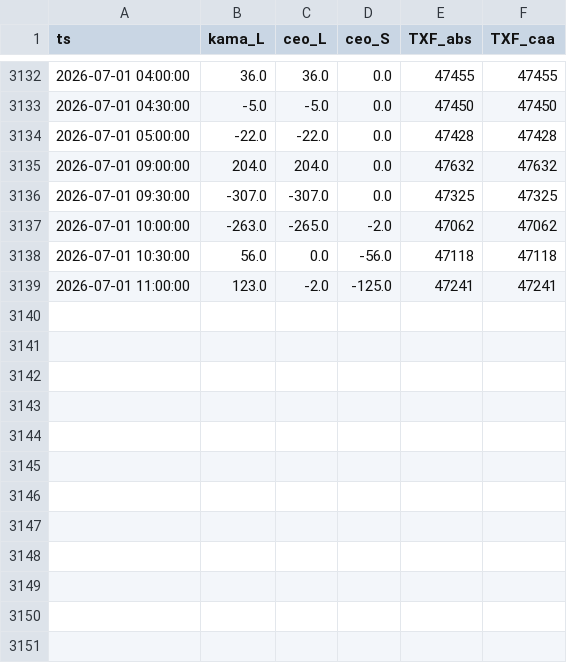
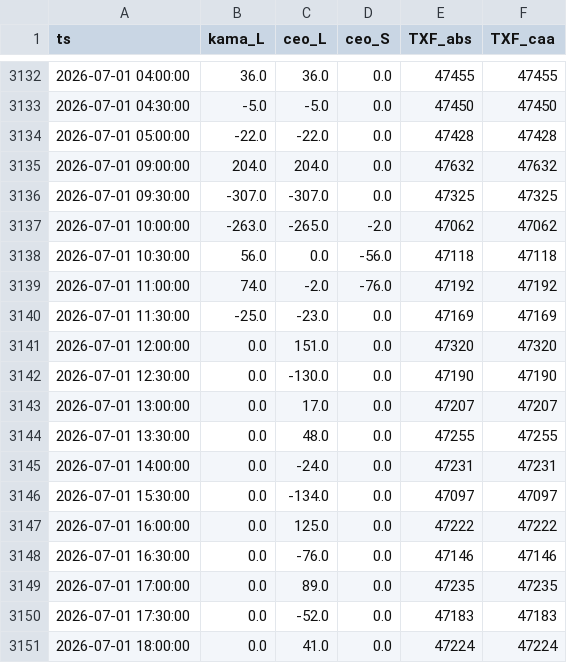
Before and after one commit to miYuz/2510001-site, a CSV file: txf_result.csv, drawn as a sheet; only a part is shown, gaps mark what is left out.

Commit message:
Daily Dashboard Data Update

```diff
--- a/txf_result.csv
+++ b/txf_result.csv
@@ -3138,2 +3138,14 @@ ts,kama_L,ceo_L,ceo_S,TXF_abs,TXF_caa
 2026-07-01 10:30:00,56.0,0.0,-56.0,47118,47118
-2026-07-01 11:00:00,123.0,-2.0,-125.0,47241,47241
+2026-07-01 11:00:00,74.0,-2.0,-76.0,47192,47192
+2026-07-01 11:30:00,-25.0,-23.0,0.0,47169,47169
+2026-07-01 12:00:00,0.0,151.0,0.0,47320,47320
+2026-07-01 12:30:00,0.0,-130.0,0.0,47190,47190
+2026-07-01 13:00:00,0.0,17.0,0.0,47207,47207
+2026-07-01 13:30:00,0.0,48.0,0.0,47255,47255
+2026-07-01 14:00:00,0.0,-24.0,0.0,47231,47231
+2026-07-01 15:30:00,0.0,-134.0,0.0,47097,47097
+2026-07-01 16:00:00,0.0,125.0,0.0,47222,47222
+2026-07-01 16:30:00,0.0,-76.0,0.0,47146,47146
+2026-07-01 17:00:00,0.0,89.0,0.0,47235,47235
+2026-07-01 17:30:00,0.0,-52.0,0.0,47183,47183
+2026-07-01 18:00:00,0.0,41.0,0.0,47224,47224
```
